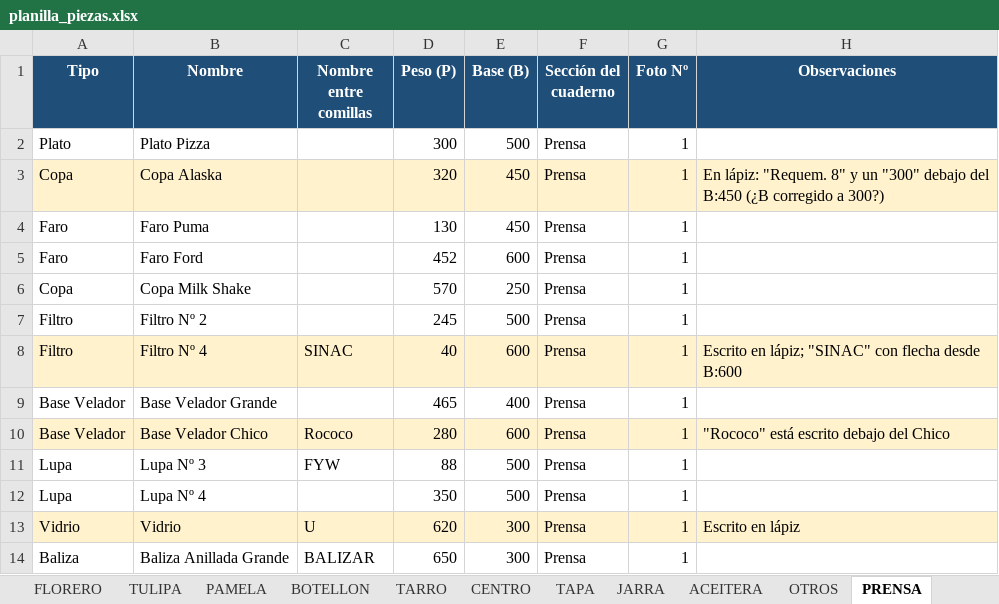
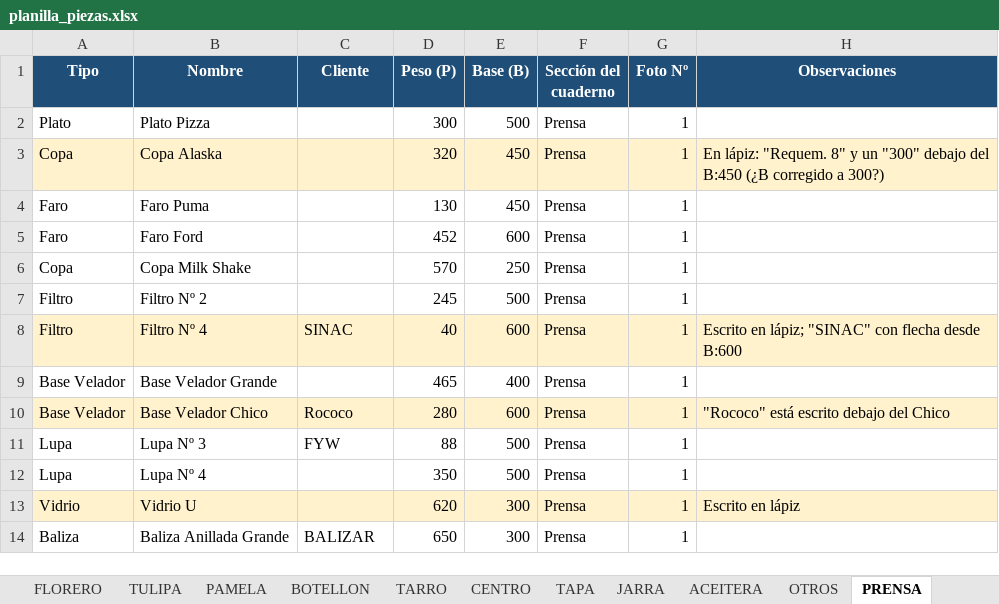
Before and after one commit to matiasnlau13-jpg/cristaleriaelprogreso, an Excel workbook: planilla/planilla_piezas.xlsx, sheet PRENSA, drawn as a sheet; values as stored, in another font and other column widths than the file's, no borders; the diff names each change by its address in the sheet, - before the commit and + after, or states it on an @@ line.

```diff
--- a/planilla/planilla_piezas.xlsx (sheet PRENSA)
+++ b/planilla/planilla_piezas.xlsx (sheet PRENSA)
-C1: Nombre entre comillas
+C1: Cliente
-B13 (Nombre): Vidrio
+B13 (Nombre): Vidrio U
-C13 (Cliente): U
+C13 (Cliente): (empty)
```
Also changed, not shown: sheet COPAS, sheet VASOS, sheet ACEITERA, sheet JARRA, sheet OTROS, sheet TULIPA, 6 more sheets, 2 other files.
